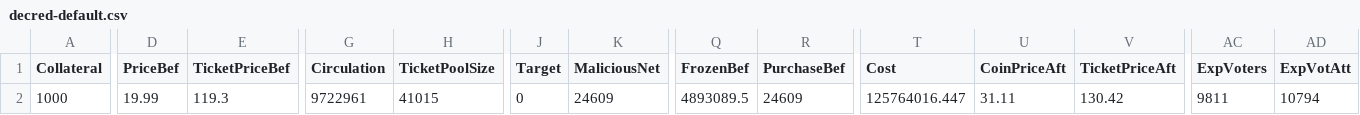
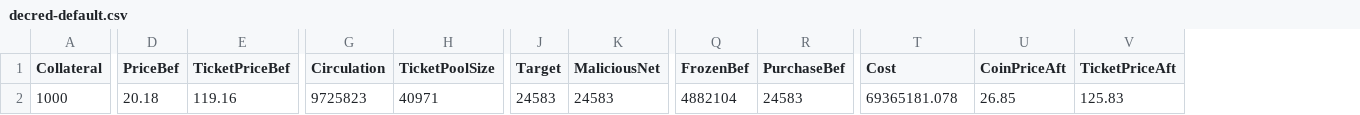
Before and after one commit to jkcso/Decentralised-Governance-Attacks, a CSV file: decred-default.csv, drawn as a sheet; only a part is shown, gaps mark what is left out; the diff covers the shown part only; the diff names each change by its address in the sheet, - before the commit and + after, or states it on an @@ line.

Commit message:
consistent costs achieved

```diff
--- a/decred-default.csv
+++ b/decred-default.csv
-column AC (ExpVoters), row 2: 9811
-column AD (ExpVotAtt), row 2: 10794
-D2 (PriceBef): 19.99
+D2 (PriceBef): 20.18
-E2 (TicketPriceBef): 119.3
+E2 (TicketPriceBef): 119.16
-G2 (Circulation): 9722961
+G2 (Circulation): 9725823
-H2 (TicketPoolSize): 41015
+H2 (TicketPoolSize): 40971
-J2 (Target): 0
+J2 (Target): 24583
-K2 (MaliciousNet): 24609
+K2 (MaliciousNet): 24583
-Q2 (FrozenBef): 4893089.5
+Q2 (FrozenBef): 4882104
-R2 (PurchaseBef): 24609
+R2 (PurchaseBef): 24583
-T2 (Cost): 125764016.447
+T2 (Cost): 69365181.078
-U2 (CoinPriceAft): 31.11
+U2 (CoinPriceAft): 26.85
-V2 (TicketPriceAft): 130.42
+V2 (TicketPriceAft): 125.83
```
Also changed, not shown: 4 edited cells elsewhere in this file, 3 other files.
